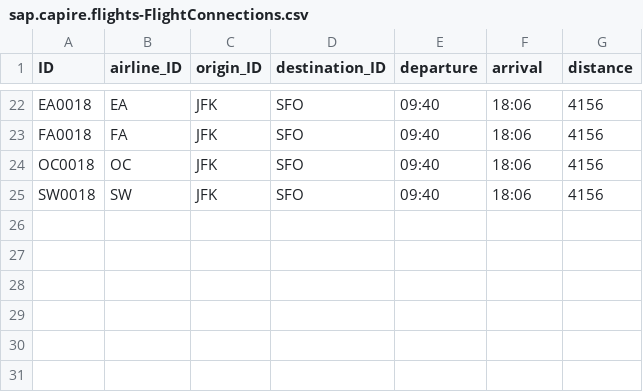
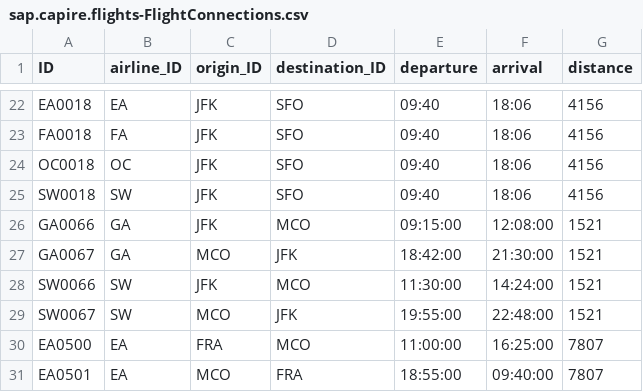
Before and after one commit to capire/xflights, a CSV file: db/data/sap.capire.flights-FlightConnections.csv, drawn as a sheet; only a part is shown, gaps mark what is left out; the diff names each change by its address in the sheet, - before the commit and + after, or states it on an @@ line.

Commit message:
Adding flights to Orlando

```diff
--- a/db/data/sap.capire.flights-FlightConnections.csv
+++ b/db/data/sap.capire.flights-FlightConnections.csv
+row 26: GA0066 | GA | JFK | MCO | 09:15:00 | 12:08:00 | 1521
+row 27: GA0067 | GA | MCO | JFK | 18:42:00 | 21:30:00 | 1521
+row 28: SW0066 | SW | JFK | MCO | 11:30:00 | 14:24:00 | 1521
+row 29: SW0067 | SW | MCO | JFK | 19:55:00 | 22:48:00 | 1521
+row 30: EA0500 | EA | FRA | MCO | 11:00:00 | 16:25:00 | 7807
+row 31: EA0501 | EA | MCO | FRA | 18:55:00 | 09:40:00 | 7807
```
Also changed, not shown: apis/data-service/data/sap.capire.flights.data.Airports.csv, db/data/sap.capire.flights-Airports.csv.
